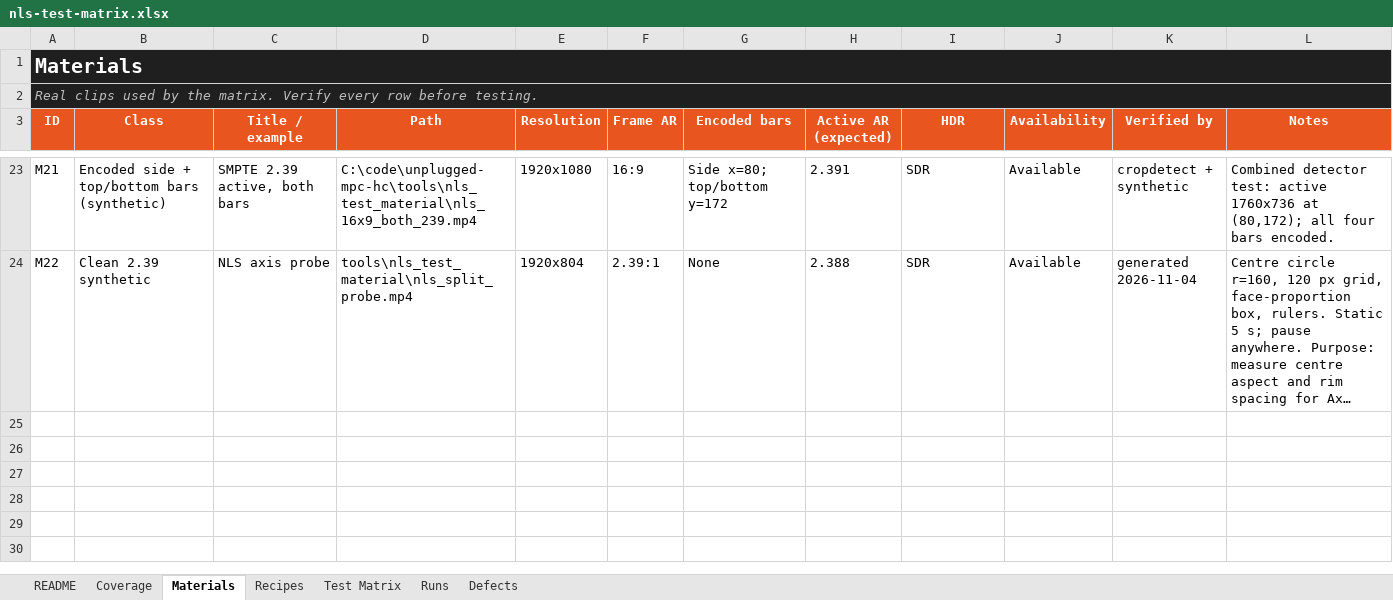
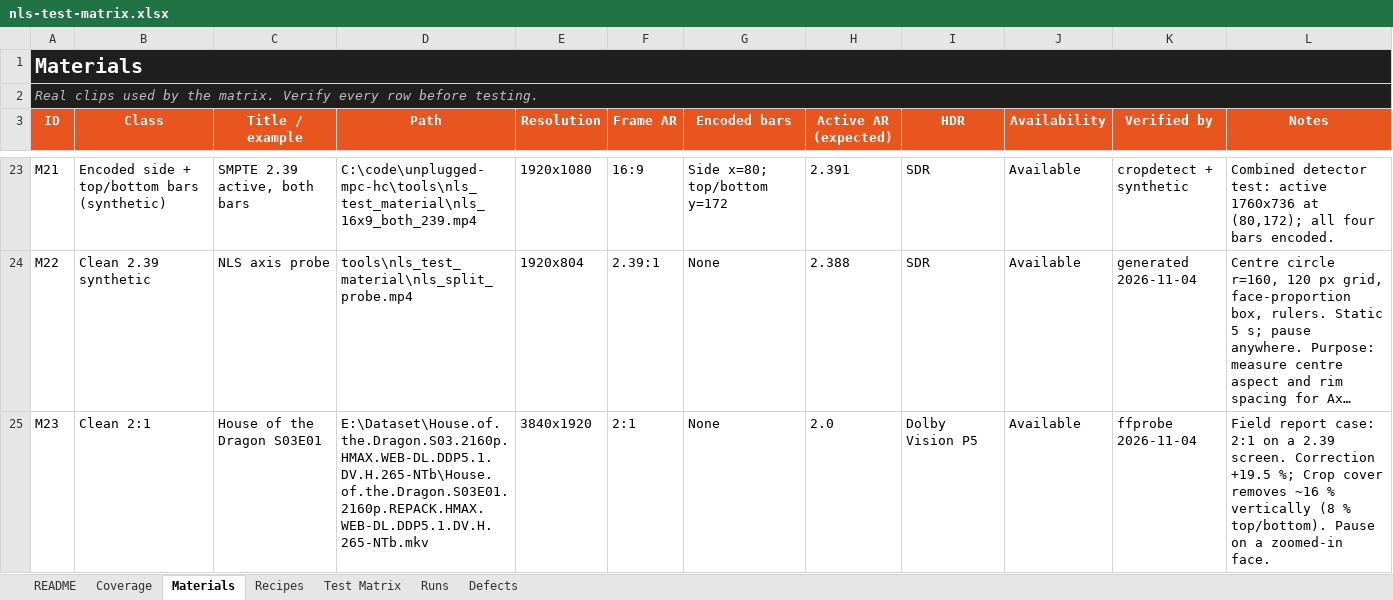
Before and after one commit to spedagadi/unplugged-mpc-hc, an Excel workbook: docs/nls-test-matrix.xlsx, sheet Materials, drawn as a sheet; only a part is shown, gaps mark what is left out; long unchanged cells end in …; values as stored, in another font and other column widths than the file's, no borders; conditional formats not drawn; the diff names each change by its address in the sheet, - before the commit and + after, or states it on an @@ line.

```diff
--- a/docs/nls-test-matrix.xlsx (sheet Materials)
+++ b/docs/nls-test-matrix.xlsx (sheet Materials)
+row 25: M23 | Clean 2:1 | House of the Dragon S03E01 | E:\Dataset\House.of.the.Dragon.S03.2160p.HMAX.WEB-DL.DDP5.1.DV.H.265-NTb\House.of.the.Dragon.S03E01.2160p.REPACK.HMAX.WEB-DL.DDP5.1.DV.H.265-NTb.mkv | 3840x1920 | 2:1 | None | 2.0 | Dolby Vision P5 | Available | ffprobe 2026-11-04 | Field report case: 2:1 on a 2.39 screen. Correction +19.5 %; Crop cover removes ~16 % vertically (8 % top/bottom). Pause on a zoomed-in face.
```
Also changed, not shown: sheet Test Matrix, 2 other files.
